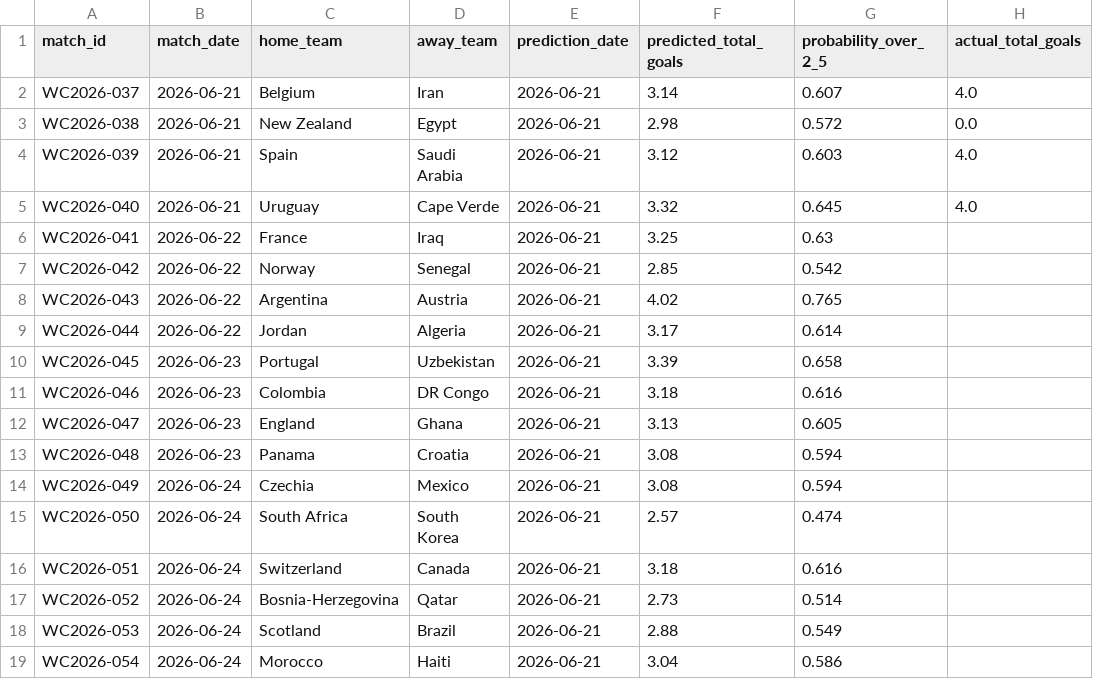
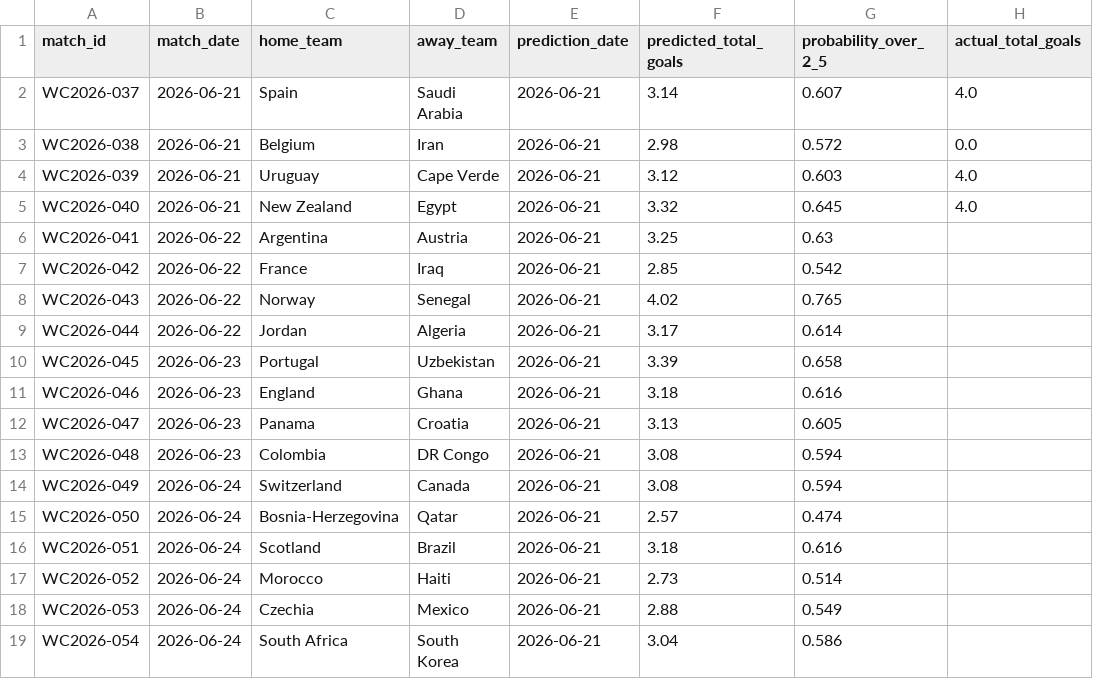
Before and after one commit to noakazes-svg/FIFA-WC2026-Analytics, a CSV file: data/predictions/prediction_history.csv, drawn as a sheet; only a part is shown; the diff covers the shown part only; the diff names each change by its address in the sheet, - before the commit and + after, or states it on an @@ line.

Commit message:
fix: correct team names in prediction_history.csv

```diff
--- a/data/predictions/prediction_history.csv
+++ b/data/predictions/prediction_history.csv
-C2 (home_team): Belgium
+C2 (home_team): Spain
-D2 (away_team): Iran
+D2 (away_team): Saudi Arabia
-C3 (home_team): New Zealand
+C3 (home_team): Belgium
-D3 (away_team): Egypt
+D3 (away_team): Iran
-C4 (home_team): Spain
+C4 (home_team): Uruguay
-D4 (away_team): Saudi Arabia
+D4 (away_team): Cape Verde
-C5 (home_team): Uruguay
+C5 (home_team): New Zealand
-D5 (away_team): Cape Verde
+D5 (away_team): Egypt
-C6 (home_team): France
+C6 (home_team): Argentina
-D6 (away_team): Iraq
+D6 (away_team): Austria
-C7 (home_team): Norway
+C7 (home_team): France
-D7 (away_team): Senegal
+D7 (away_team): Iraq
-C8 (home_team): Argentina
+C8 (home_team): Norway
-D8 (away_team): Austria
+D8 (away_team): Senegal
-C11 (home_team): Colombia
+C11 (home_team): England
-D11 (away_team): DR Congo
+D11 (away_team): Ghana
-C12 (home_team): England
+C12 (home_team): Panama
-D12 (away_team): Ghana
+D12 (away_team): Croatia
-C13 (home_team): Panama
+C13 (home_team): Colombia
-D13 (away_team): Croatia
+D13 (away_team): DR Congo
-C14 (home_team): Czechia
+C14 (home_team): Switzerland
-D14 (away_team): Mexico
+D14 (away_team): Canada
-C15 (home_team): South Africa
+C15 (home_team): Bosnia-Herzegovina
-D15 (away_team): South Korea
+D15 (away_team): Qatar
-C16 (home_team): Switzerland
+C16 (home_team): Scotland
-D16 (away_team): Canada
+D16 (away_team): Brazil
-C17 (home_team): Bosnia-Herzegovina
+C17 (home_team): Morocco
-D17 (away_team): Qatar
+D17 (away_team): Haiti
-C18 (home_team): Scotland
+C18 (home_team): Czechia
-D18 (away_team): Brazil
+D18 (away_team): Mexico
-C19 (home_team): Morocco
+C19 (home_team): South Africa
-D19 (away_team): Haiti
+D19 (away_team): South Korea
```
Also changed, not shown: 28 edited cells elsewhere in this file.
